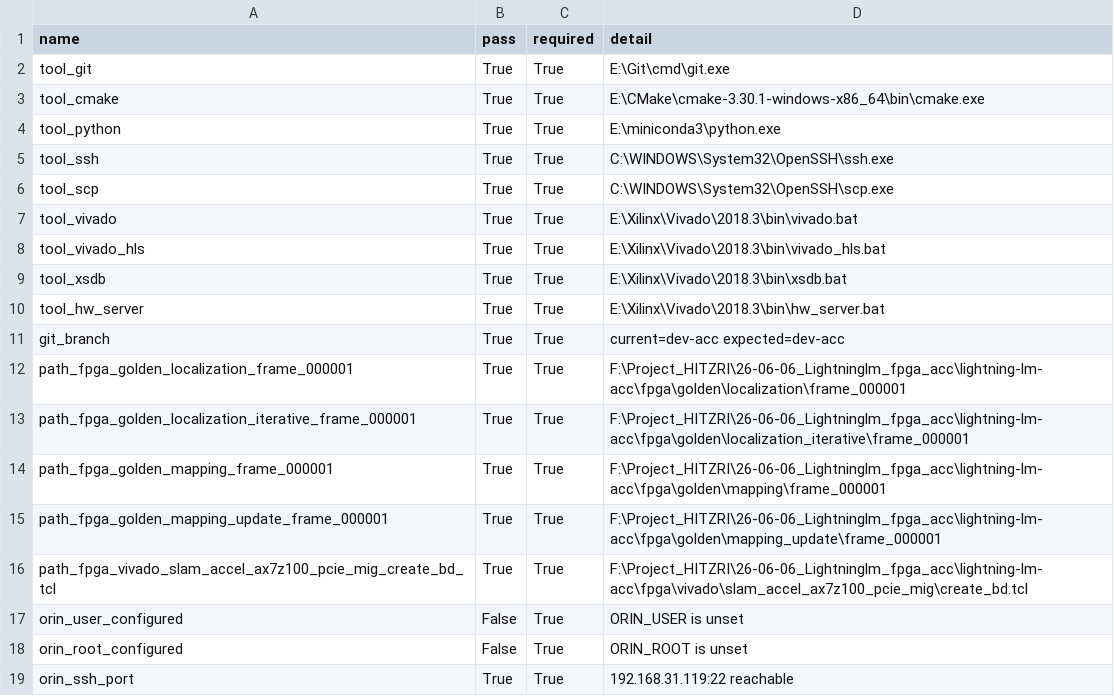
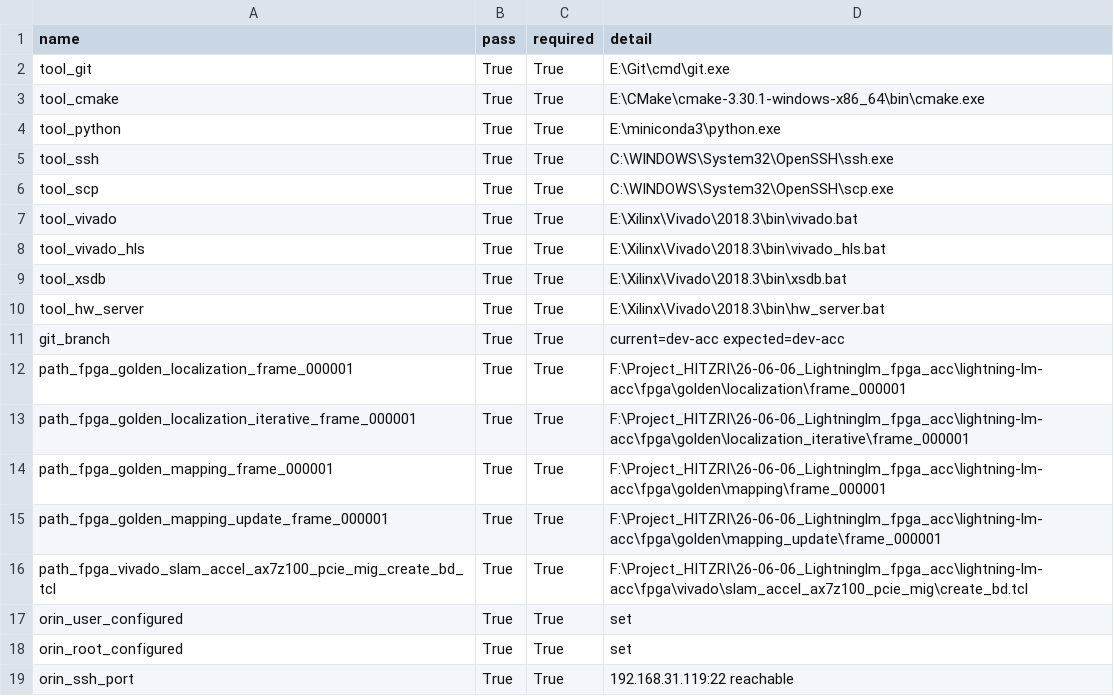
Before and after one commit to cgwmyqc/lightning-lm-acc, a CSV file: reports/nma/r0/preflight.csv, drawn as a sheet.

```diff
--- a/reports/nma/r0/preflight.csv
+++ b/reports/nma/r0/preflight.csv
@@ -16,4 +16,4 @@
 "path_fpga_vivado_slam_accel_ax7z100_pcie_mig_create_bd_tcl","True","True","F:\Project_HITZRI\26-06-06_Lightninglm_fpga_acc\lightning-lm-acc\fpga\vivado\slam_accel_ax7z100_pcie_mig\create_bd.tcl"
-"orin_user_configured","False","True","ORIN_USER is unset"
-"orin_root_configured","False","True","ORIN_ROOT is unset"
+"orin_user_configured","True","True","set"
+"orin_root_configured","True","True","set"
 "orin_ssh_port","True","True","192.168.31.119:22 reachable"
```
Also changed, not shown: reports/nma/r0/artifact_manifest.csv, 53 other files.
